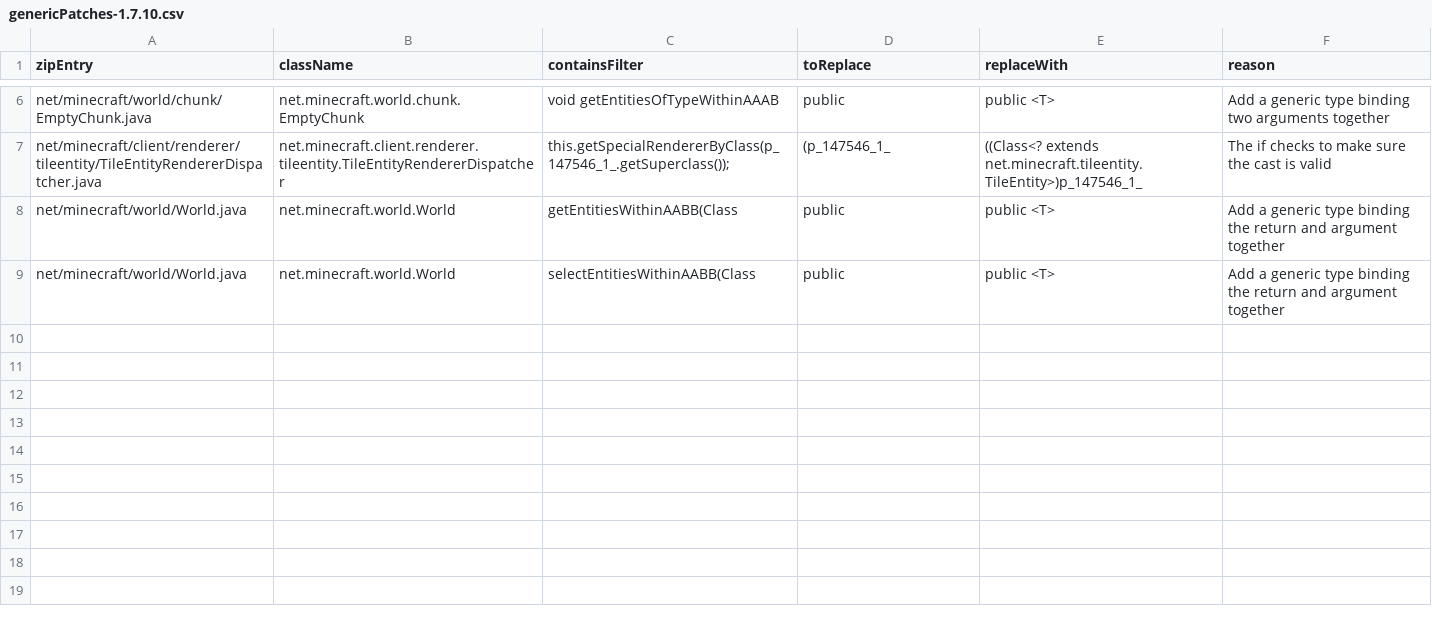
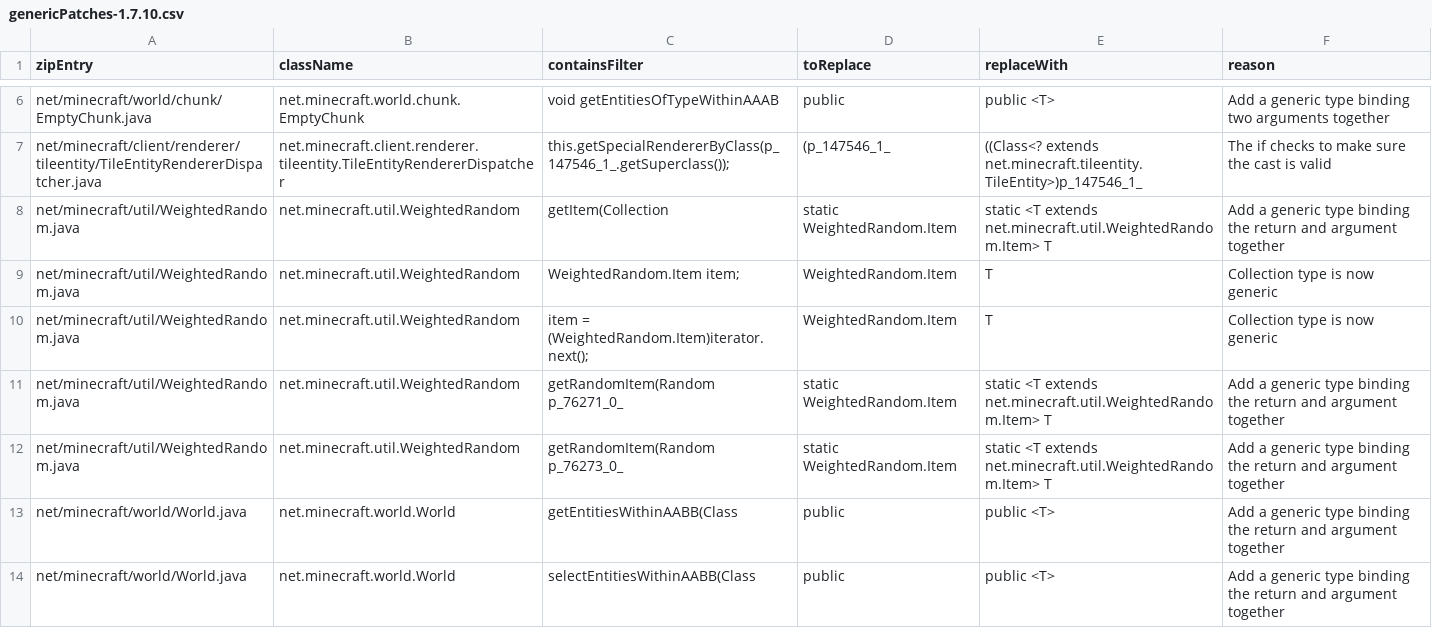
Before and after one commit to GTNewHorizons/RetroFuturaGradle, a CSV file: plugin/src/main/resources/com/gtnewhorizons/retrofuturagradle/mcp/genericPatches-1.7.10.csv, drawn as a sheet; only a part is shown, gaps mark what is left out; the diff names each change by its address in the sheet, - before the commit and + after, or states it on an @@ line.

Commit message:
Add generics for SimpleReloadableResourceManager (#88)

```diff
--- a/plugin/src/main/resources/com/gtnewhorizons/retrofuturagradle/mcp/genericPatches-1.7.10.csv
+++ b/plugin/src/main/resources/com/gtnewhorizons/retrofuturagradle/mcp/genericPatches-1.7.10.csv
+row 8: net/minecraft/util/WeightedRandom.java | net.minecraft.util.WeightedRandom | getItem(Collection | static WeightedRandom.Item | static <T extends net.minecraft.util.WeightedRandom.Item> T | Add a generic type binding the return and argument together
+row 9: net/minecraft/util/WeightedRandom.java | net.minecraft.util.WeightedRandom | WeightedRandom.Item item; | WeightedRandom.Item | T | Collection type is now generic
+row 10: net/minecraft/util/WeightedRandom.java | net.minecraft.util.WeightedRandom | item = (WeightedRandom.Item)iterator.next(); | WeightedRandom.Item | T | Collection type is now generic
+row 11: net/minecraft/util/WeightedRandom.java | net.minecraft.util.WeightedRandom | getRandomItem(Random p_76271_0_ | static WeightedRandom.Item | static <T extends net.minecraft.util.WeightedRandom.Item> T | Add a generic type binding the return and argument together
+row 12: net/minecraft/util/WeightedRandom.java | net.minecraft.util.WeightedRandom | getRandomItem(Random p_76273_0_ | static WeightedRandom.Item | static <T extends net.minecraft.util.WeightedRandom.Item> T | Add a generic type binding the return and argument together
```
Also changed, not shown: plugin/src/main/resources/com/gtnewhorizons/retrofuturagradle/mcp/genericFields-1.7.10.csv.
